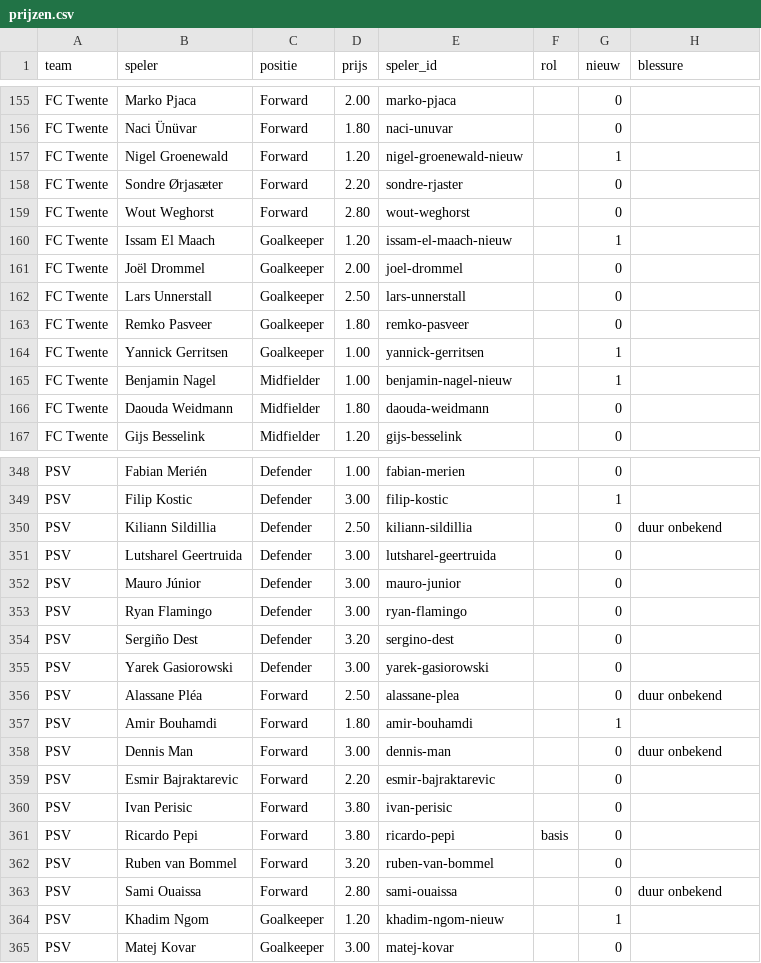
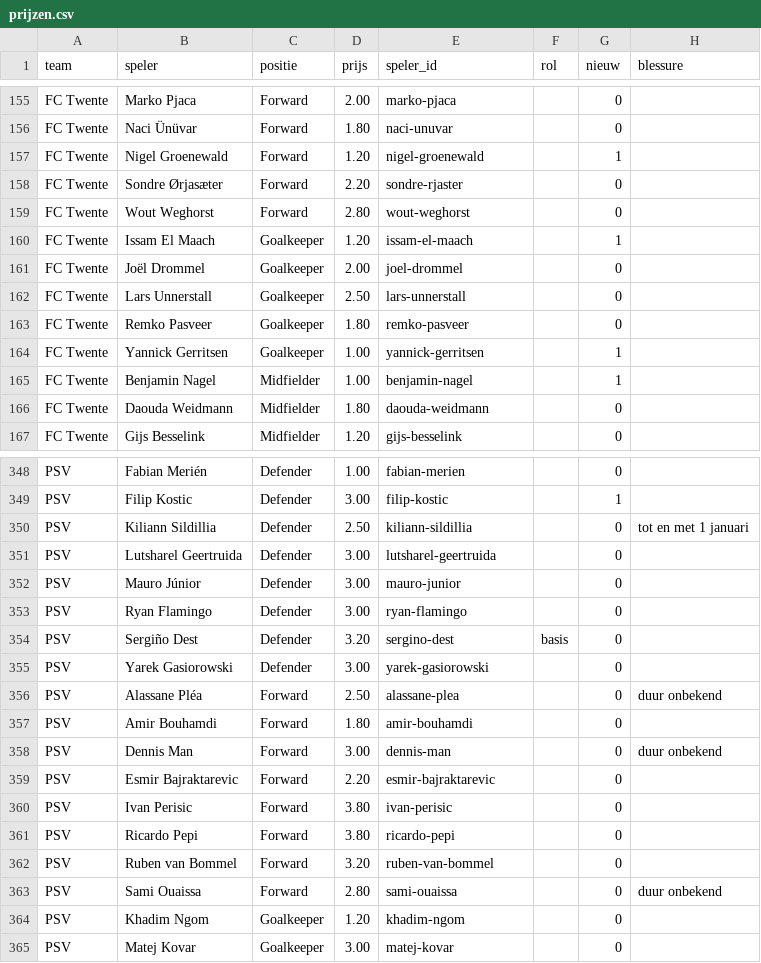
Before and after one commit to tajschneider/eredivisie-data-cvhj2027, a CSV file: prijzen.csv, drawn as a sheet; only a part is shown, gaps mark what is left out; the diff covers the shown part only.

```diff
--- a/prijzen.csv
+++ b/prijzen.csv
@@ -156,6 +156,6 @@ FC Twente,Marko Pjaca,Forward,2.00,marko-pjaca,,0,
 FC Twente,Naci Ünüvar,Forward,1.80,naci-unuvar,,0,
-FC Twente,Nigel Groenewald,Forward,1.20,nigel-groenewald-nieuw,,1,
+FC Twente,Nigel Groenewald,Forward,1.20,nigel-groenewald,,1,
 FC Twente,Sondre Ørjasæter,Forward,2.20,sondre-rjaster,,0,
 FC Twente,Wout Weghorst,Forward,2.80,wout-weghorst,,0,
-FC Twente,Issam El Maach,Goalkeeper,1.20,issam-el-maach-nieuw,,1,
+FC Twente,Issam El Maach,Goalkeeper,1.20,issam-el-maach,,1,
 FC Twente,Joël Drommel,Goalkeeper,2.00,joel-drommel,,0,
@@ -164,3 +164,3 @@ FC Twente,Remko Pasveer,Goalkeeper,1.80,remko-pasveer,,0,
 FC Twente,Yannick Gerritsen,Goalkeeper,1.00,yannick-gerritsen,,1,
-FC Twente,Benjamin Nagel,Midfielder,1.00,benjamin-nagel-nieuw,,1,
+FC Twente,Benjamin Nagel,Midfielder,1.00,benjamin-nagel,,1,
 FC Twente,Daouda Weidmann,Midfielder,1.80,daouda-weidmann,,0,
@@ -349,3 +349,3 @@ PSV,Fabian Merién,Defender,1.00,fabian-merien,,0,
 PSV,Filip Kostic,Defender,3.00,filip-kostic,,1,
-PSV,Kiliann Sildillia,Defender,2.50,kiliann-sildillia,,0,duur onbekend
+PSV,Kiliann Sildillia,Defender,2.50,kiliann-sildillia,,0,tot en met 1 januari
 PSV,Lutsharel Geertruida,Defender,3.00,lutsharel-geertruida,,0,
@@ -353,6 +353,6 @@ PSV,Mauro Júnior,Defender,3.00,mauro-junior,,0,
 PSV,Ryan Flamingo,Defender,3.00,ryan-flamingo,,0,
-PSV,Sergiño Dest,Defender,3.20,sergino-dest,,0,
+PSV,Sergiño Dest,Defender,3.20,sergino-dest,basis,0,
 PSV,Yarek Gasiorowski,Defender,3.00,yarek-gasiorowski,,0,
 PSV,Alassane Pléa,Forward,2.50,alassane-plea,,0,duur onbekend
-PSV,Amir Bouhamdi,Forward,1.80,amir-bouhamdi,,1,
+PSV,Amir Bouhamdi,Forward,1.80,amir-bouhamdi,,0,
 PSV,Dennis Man,Forward,3.00,dennis-man,,0,duur onbekend
@@ -360,6 +360,6 @@ PSV,Esmir Bajraktarevic,Forward,2.20,esmir-bajraktarevic,,0,
 PSV,Ivan Perisic,Forward,3.80,ivan-perisic,,0,
-PSV,Ricardo Pepi,Forward,3.80,ricardo-pepi,basis,0,
+PSV,Ricardo Pepi,Forward,3.80,ricardo-pepi,,0,
 PSV,Ruben van Bommel,Forward,3.20,ruben-van-bommel,,0,
 PSV,Sami Ouaissa,Forward,2.80,sami-ouaissa,,0,duur onbekend
-PSV,Khadim Ngom,Goalkeeper,1.20,khadim-ngom-nieuw,,1,
+PSV,Khadim Ngom,Goalkeeper,1.20,khadim-ngom,,0,
 PSV,Matej Kovar,Goalkeeper,3.00,matej-kovar,,0,
```
Also changed, not shown: 1 removed row and 63 edited cells elsewhere in this file, programma.csv, 2 other files.
